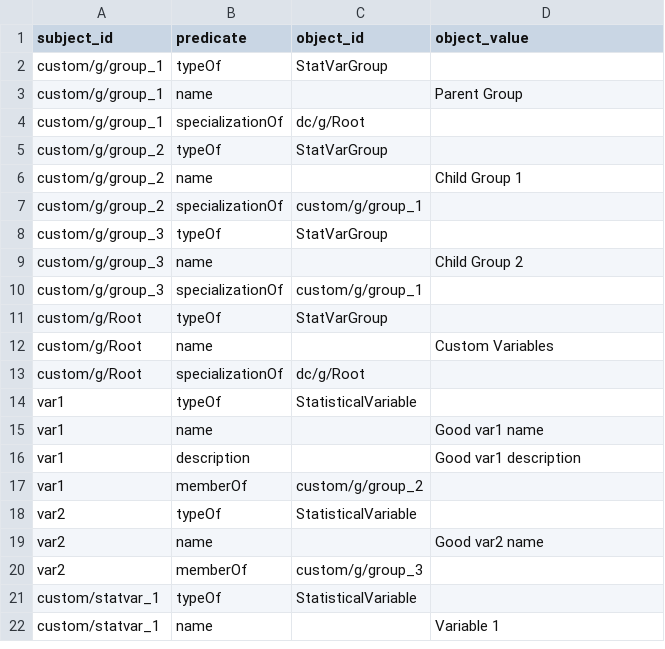
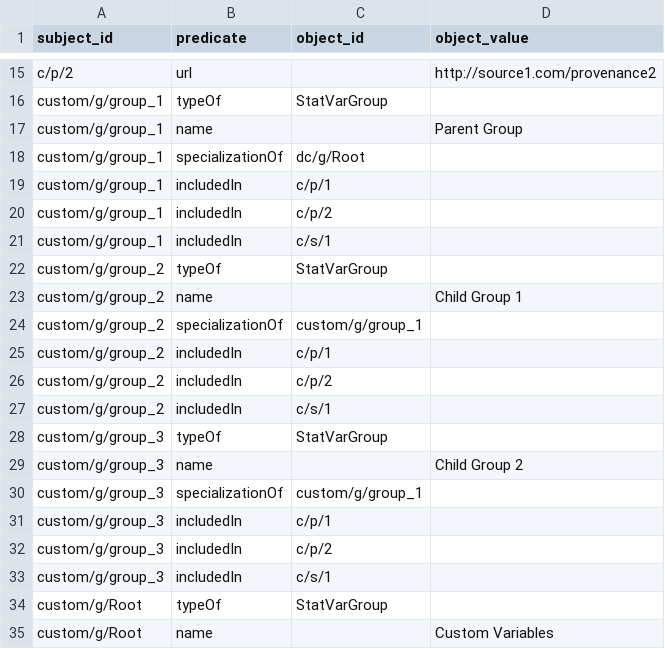
Before and after one commit to datacommonsorg/import, a CSV file: simple/sample/output/triples.csv, drawn as a sheet; only a part is shown, gaps mark what is left out; the shorter side is filled out with more unchanged rows; the diff covers the shown part only.

Commit message:
Add support for sources and provenances. (#250)

```diff
--- a/simple/sample/output/triples.csv
+++ b/simple/sample/output/triples.csv
@@ -2 +15,2 @@ subject_id,predicate,object_id,object_value
+c/p/2,url,,http://source1.com/provenance2
 custom/g/group_1,typeOf,StatVarGroup,
@@ -4,2 +18,5 @@ custom/g/group_1,name,,Parent Group
 custom/g/group_1,specializationOf,dc/g/Root,
+custom/g/group_1,includedIn,c/p/1,
+custom/g/group_1,includedIn,c/p/2,
+custom/g/group_1,includedIn,c/s/1,
 custom/g/group_2,typeOf,StatVarGroup,
@@ -7,2 +24,5 @@ custom/g/group_2,name,,Child Group 1
 custom/g/group_2,specializationOf,custom/g/group_1,
+custom/g/group_2,includedIn,c/p/1,
+custom/g/group_2,includedIn,c/p/2,
+custom/g/group_2,includedIn,c/s/1,
 custom/g/group_3,typeOf,StatVarGroup,
@@ -10,2 +30,5 @@ custom/g/group_3,name,,Child Group 2
 custom/g/group_3,specializationOf,custom/g/group_1,
+custom/g/group_3,includedIn,c/p/1,
+custom/g/group_3,includedIn,c/p/2,
+custom/g/group_3,includedIn,c/s/1,
 custom/g/Root,typeOf,StatVarGroup,
```
Also changed, not shown: 23 added rows elsewhere in this file, simple/sample/output/observations_countries.csv, simple/sample/output/observations_powerplants.csv, 16 other files.
